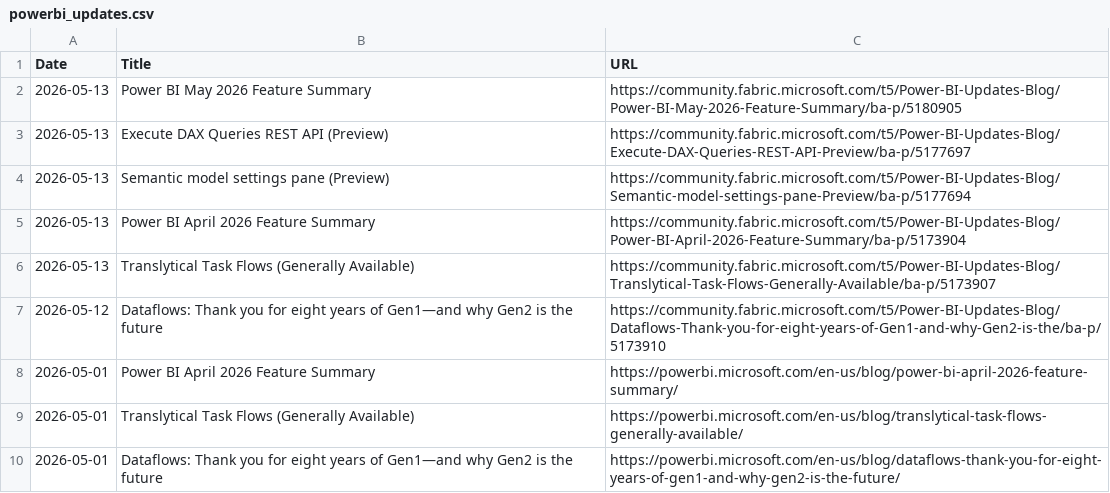
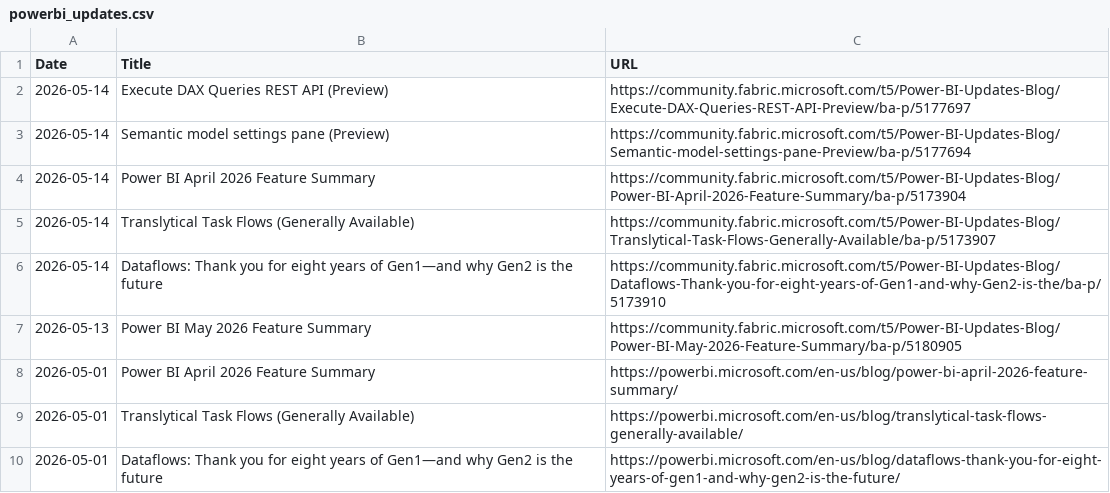
Before and after one commit to abhi-crypto/power-bi-updates, a CSV file: powerbi_updates.csv, drawn as a sheet; only a part is shown.

Commit message:
Sync: README + Excel Update 2026-05-14

```diff
--- a/powerbi_updates.csv
+++ b/powerbi_updates.csv
@@ -1,8 +1,8 @@
 Date,Title,URL
+2026-05-14,Execute DAX Queries REST API (Preview),https://community.fabric.microsoft.com/t5/Power-BI-Updates-Blog/Execute-DAX-Queries-REST-API-Preview/ba-p/5177697
+2026-05-14,Semantic model settings pane (Preview),https://community.fabric.microsoft.com/t5/Power-BI-Updates-Blog/Semantic-model-settings-pane-Preview/ba-p/5177694
+2026-05-14,Power BI April 2026 Feature Summary,https://community.fabric.microsoft.com/t5/Power-BI-Updates-Blog/Power-BI-April-2026-Feature-Summary/ba-p/5173904
+2026-05-14,Translytical Task Flows (Generally Available),https://community.fabric.microsoft.com/t5/Power-BI-Updates-Blog/Translytical-Task-Flows-Generally-Available/ba-p/5173907
+2026-05-14,Dataflows: Thank you for eight years of Gen1—and why Gen2 is the future,https://community.fabric.microsoft.com/t5/Power-BI-Updates-Blog/Dataflows-Thank-you-for-eight-years-of-Gen1-and-why-Gen2-is-the/ba-p/5173910
 2026-05-13,Power BI May 2026 Feature Summary,https://community.fabric.microsoft.com/t5/Power-BI-Updates-Blog/Power-BI-May-2026-Feature-Summary/ba-p/5180905
-2026-05-13,Execute DAX Queries REST API (Preview),https://community.fabric.microsoft.com/t5/Power-BI-Updates-Blog/Execute-DAX-Queries-REST-API-Preview/ba-p/5177697
-2026-05-13,Semantic model settings pane (Preview),https://community.fabric.microsoft.com/t5/Power-BI-Updates-Blog/Semantic-model-settings-pane-Preview/ba-p/5177694
-2026-05-13,Power BI April 2026 Feature Summary,https://community.fabric.microsoft.com/t5/Power-BI-Updates-Blog/Power-BI-April-2026-Feature-Summary/ba-p/5173904
-2026-05-13,Translytical Task Flows (Generally Available),https://community.fabric.microsoft.com/t5/Power-BI-Updates-Blog/Translytical-Task-Flows-Generally-Available/ba-p/5173907
-2026-05-12,Dataflows: Thank you for eight years of Gen1—and why Gen2 is the future,https://community.fabric.microsoft.com/t5/Power-BI-Updates-Blog/Dataflows-Thank-you-for-eight-years-of-Gen1-and-why-Gen2-is-the/ba-p/5173910
 2026-05-01,Power BI April 2026 Feature Summary,https://powerbi.microsoft.com/en-us/blog/power-bi-april-2026-feature-summary/
```
Also changed, not shown: 1 other file.
